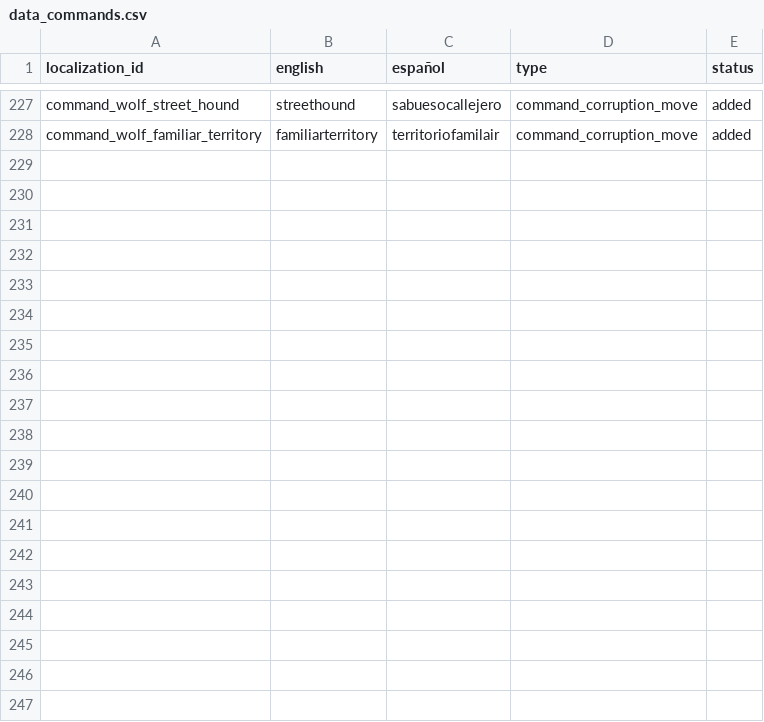
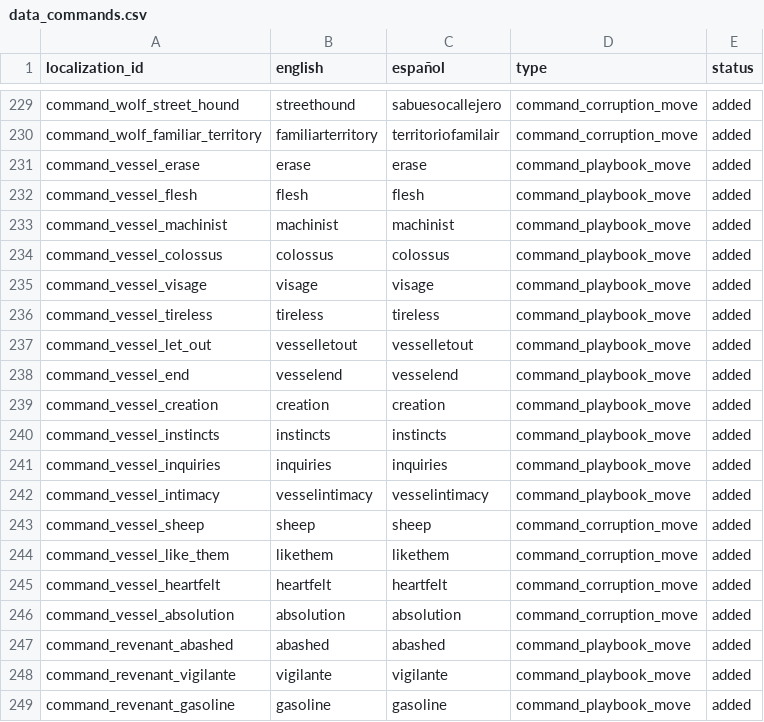
Before and after one commit to NightingaleA/nimue_discord_bot, a CSV file: Nimue/Data/data_commands.csv, drawn as a sheet; only a part is shown, gaps mark what is left out; the diff covers the shown part only; the diff names each change by its address in the sheet, - before the commit and + after, or states it on an @@ line.

```diff
--- a/Nimue/Data/data_commands.csv
+++ b/Nimue/Data/data_commands.csv
+row 231: command_vessel_erase | erase | erase | command_playbook_move | added
+row 232: command_vessel_flesh | flesh | flesh | command_playbook_move | added
+row 233: command_vessel_machinist | machinist | machinist | command_playbook_move | added
+row 234: command_vessel_colossus | colossus | colossus | command_playbook_move | added
+row 235: command_vessel_visage | visage | visage | command_playbook_move | added
+row 236: command_vessel_tireless | tireless | tireless | command_playbook_move | added
+row 237: command_vessel_let_out | vesselletout | vesselletout | command_playbook_move | added
+row 238: command_vessel_end | vesselend | vesselend | command_playbook_move | added
+row 239: command_vessel_creation | creation | creation | command_playbook_move | added
+row 240: command_vessel_instincts | instincts | instincts | command_playbook_move | added
+row 241: command_vessel_inquiries | inquiries | inquiries | command_playbook_move | added
+row 242: command_vessel_intimacy | vesselintimacy | vesselintimacy | command_playbook_move | added
+row 243: command_vessel_sheep | sheep | sheep | command_corruption_move | added
+row 244: command_vessel_like_them | likethem | likethem | command_corruption_move | added
+row 245: command_vessel_heartfelt | heartfelt | heartfelt | command_corruption_move | added
+row 246: command_vessel_absolution | absolution | absolution | command_corruption_move | added
+row 247: command_revenant_abashed | abashed | abashed | command_playbook_move | added
+row 248: command_revenant_vigilante | vigilante | vigilante | command_playbook_move | added
+row 249: command_revenant_gasoline | gasoline | gasoline | command_playbook_move | added
```
Also changed, not shown: 13 added rows elsewhere in this file, Nimue/Data/data_moves.csv, Nimue/Data/data_playbooks.csv, 4 other files.
